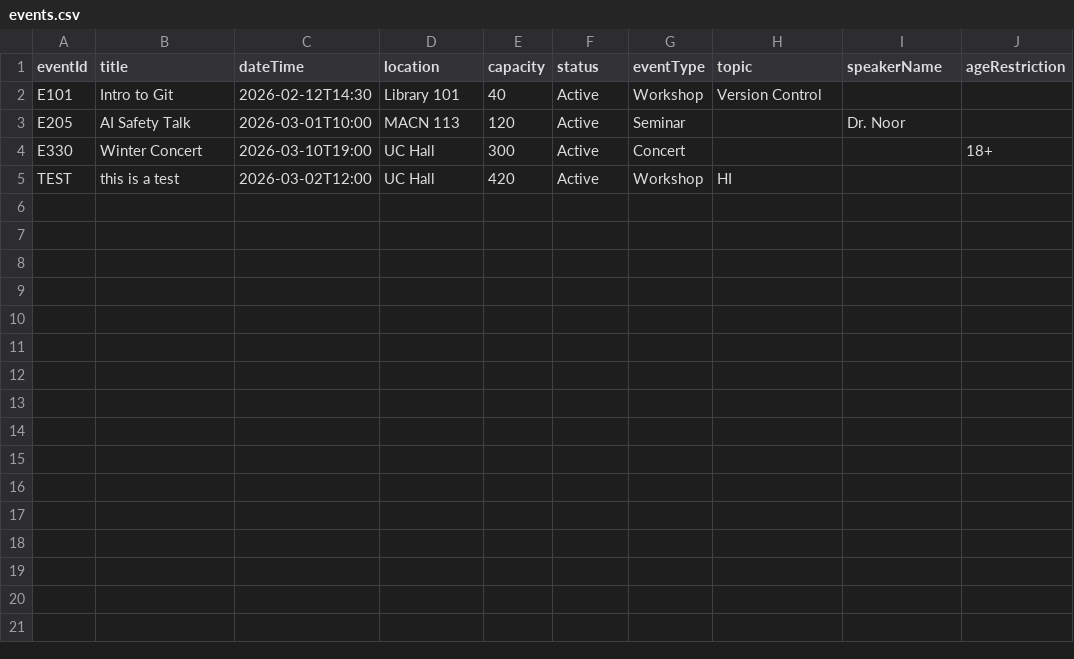
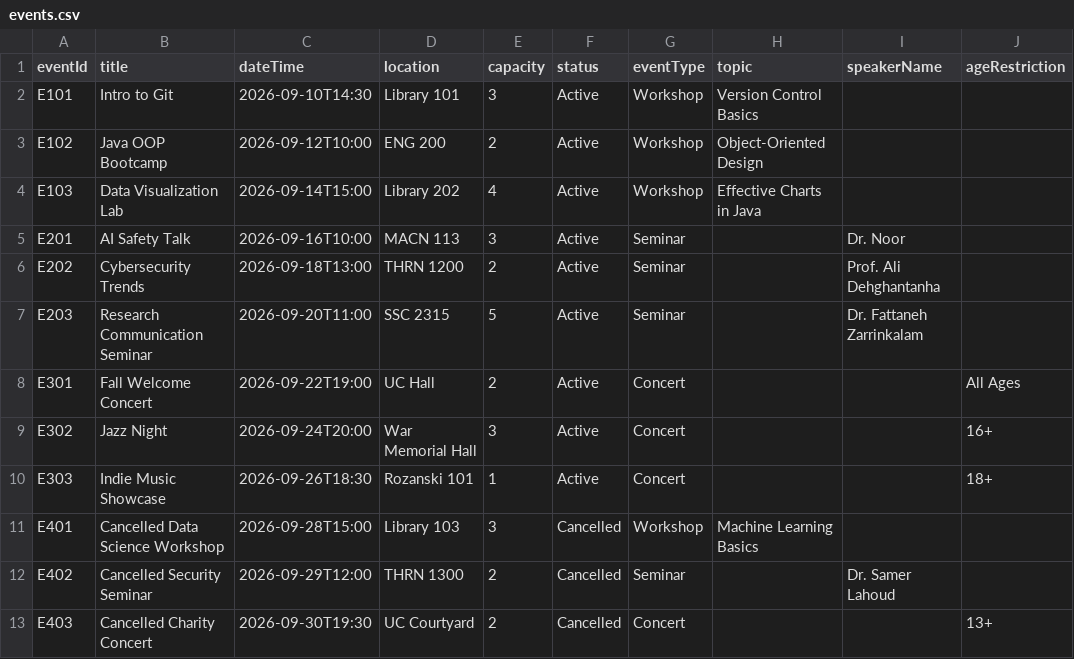
Before and after one commit to trentzx/Team-28-Computer-Science-Project, a CSV file: events.csv, drawn as a sheet.

```diff
--- a/events.csv
+++ b/events.csv
@@ -1,5 +1,13 @@
 eventId,title,dateTime,location,capacity,status,eventType,topic,speakerName,ageRestriction
-E101,Intro to Git,2026-02-12T14:30,Library 101,40,Active,Workshop,Version Control,,
-E205,AI Safety Talk,2026-03-01T10:00,MACN 113,120,Active,Seminar,,Dr. Noor,
-E330,Winter Concert,2026-03-10T19:00,UC Hall,300,Active,Concert,,,18+
-TEST,this is a test,2026-03-02T12:00,UC Hall,420,Active,Workshop,HI,,
+E101,Intro to Git,2026-09-10T14:30,Library 101,3,Active,Workshop,Version Control Basics,,
+E102,Java OOP Bootcamp,2026-09-12T10:00,ENG 200,2,Active,Workshop,Object-Oriented Design,,
+E103,Data Visualization Lab,2026-09-14T15:00,Library 202,4,Active,Workshop,Effective Charts in Java,,
+E201,AI Safety Talk,2026-09-16T10:00,MACN 113,3,Active,Seminar,,Dr. Noor,
+E202,Cybersecurity Trends,2026-09-18T13:00,THRN 1200,2,Active,Seminar,,Prof. Ali Dehghantanha,
+E203,Research Communication Seminar,2026-09-20T11:00,SSC 2315,5,Active,Seminar,,Dr. Fattaneh Zarrinkalam,
+E301,Fall Welcome Concert,2026-09-22T19:00,UC Hall,2,Active,Concert,,,All Ages
+E302,Jazz Night,2026-09-24T20:00,War Memorial Hall,3,Active,Concert,,,16+
+E303,Indie Music Showcase,2026-09-26T18:30,Rozanski 101,1,Active,Concert,,,18+
+E401,Cancelled Data Science Workshop,2026-09-28T15:00,Library 103,3,Cancelled,Workshop,Machine Learning Basics,,
+E402,Cancelled Security Seminar,2026-09-29T12:00,THRN 1300,2,Cancelled,Seminar,,Dr. Samer Lahoud,
+E403,Cancelled Charity Concert,2026-09-30T19:30,UC Courtyard,2,Cancelled,Concert,,,13+
```
Also changed, not shown: users.csv, 5 other files.
